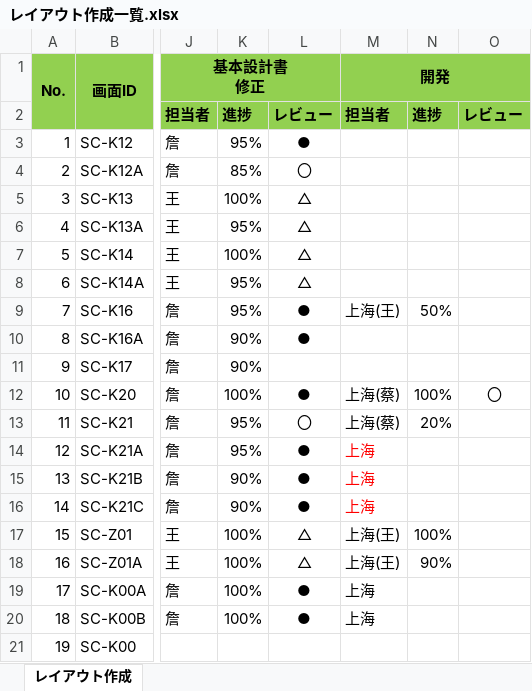
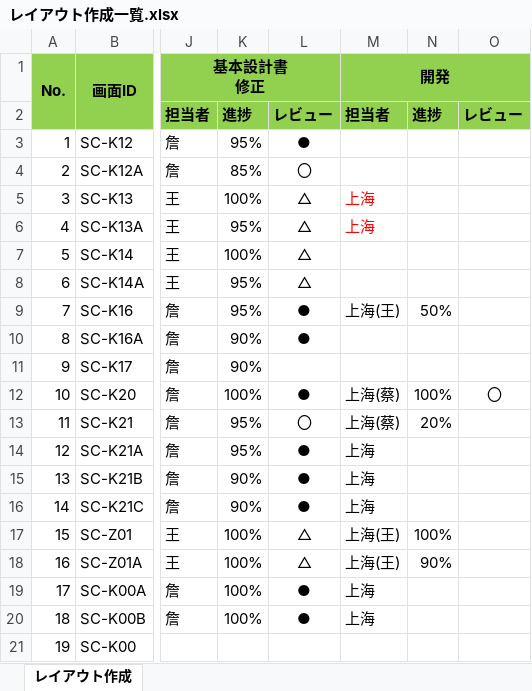
Before and after one commit to LeviDlflu/backdoor, an Excel workbook: 01_基本設計書/20200220リリース/レイアウト作成一覧.xlsx, sheet レイアウト作成, drawn as a sheet; only a part is shown, gaps mark what is left out; values as stored, in another font and other column widths than the file's, no borders; the diff names each change by its address in the sheet, - before the commit and + after, or states it on an @@ line.

Commit message:
Update レイアウト作成一覧.xlsx

```diff
--- a/01_基本設計書/20200220リリース/レイアウト作成一覧.xlsx (sheet レイアウト作成)
+++ b/01_基本設計書/20200220リリース/レイアウト作成一覧.xlsx (sheet レイアウト作成)
-M5:M6 (開発): (empty)
+M5:M6 (開発): 上海
-M14:M16 text colour: #FF0000
+M14:M16 text colour: black
```
